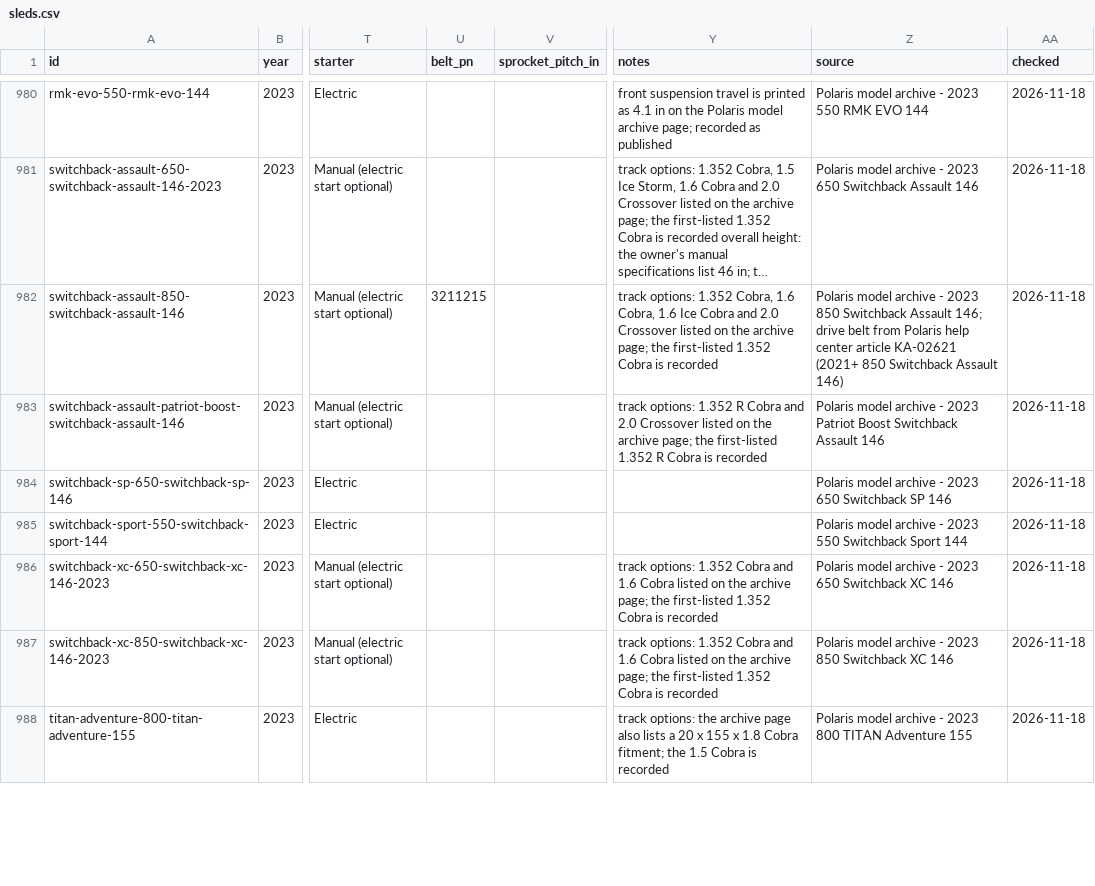
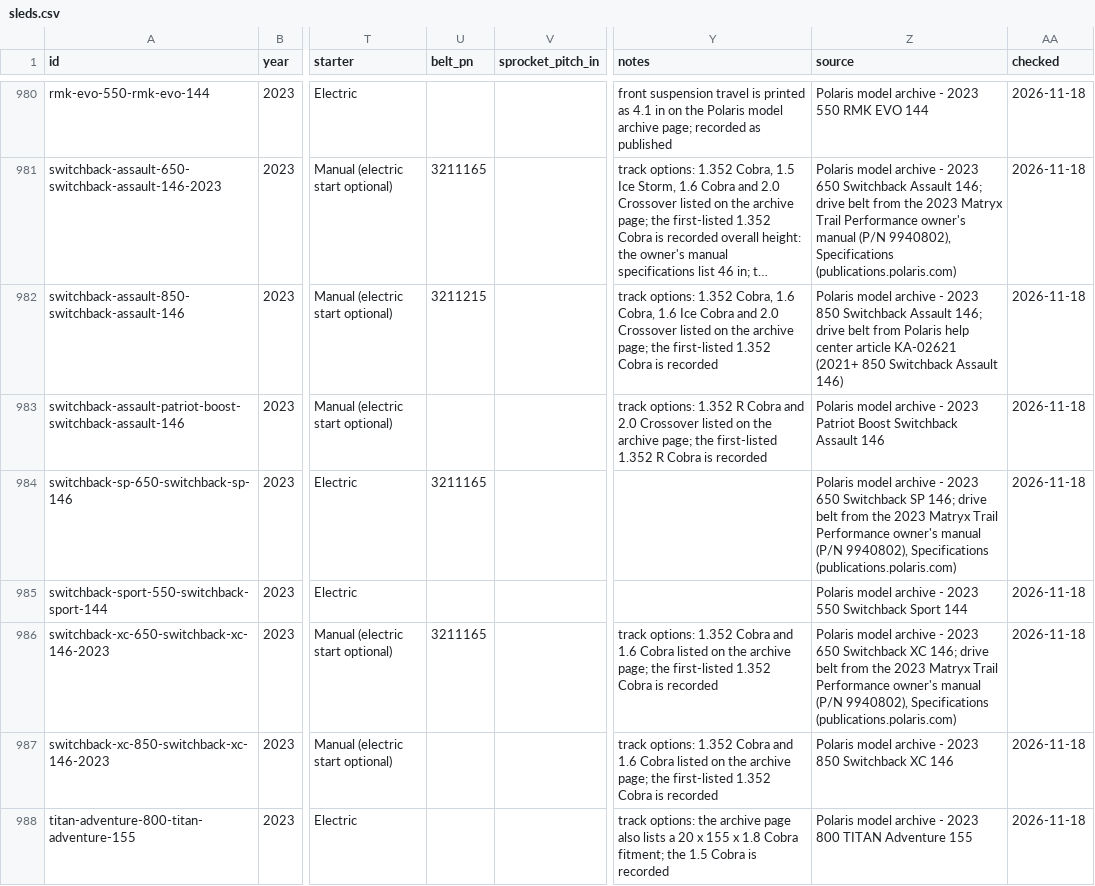
Before and after one commit to JonesT1986/SledSpecs, a CSV file: data/sleds.csv, drawn as a sheet; only a part is shown, gaps mark what is left out; long unchanged cells end in …; the diff covers the shown part only; the diff names each change by its address in the sheet, - before the commit and + after, or states it on an @@ line.

```diff
--- a/data/sleds.csv
+++ b/data/sleds.csv
-U981 (belt_pn): (empty)
+U981 (belt_pn): 3211165
-Z981 (source): …Switchback Assault 146
+Z981 (source): …Switchback Assault 146; drive belt from the 2023 Matryx Trail Performance owner's manual (P/N 9940802), Specifications (publications.polaris.com)
-U984 (belt_pn): (empty)
+U984 (belt_pn): 3211165
-Z984 (source): …Switchback SP 146
+Z984 (source): …Switchback SP 146; drive belt from the 2023 Matryx Trail Performance owner's manual (P/N 9940802), Specifications (publications.polaris.com)
-U986 (belt_pn): (empty)
+U986 (belt_pn): 3211165
-Z986 (source): …Switchback XC 146
+Z986 (source): …Switchback XC 146; drive belt from the 2023 Matryx Trail Performance owner's manual (P/N 9940802), Specifications (publications.polaris.com)
```
Also changed, not shown: 28 edited cells elsewhere in this file, data/corrections.csv.
